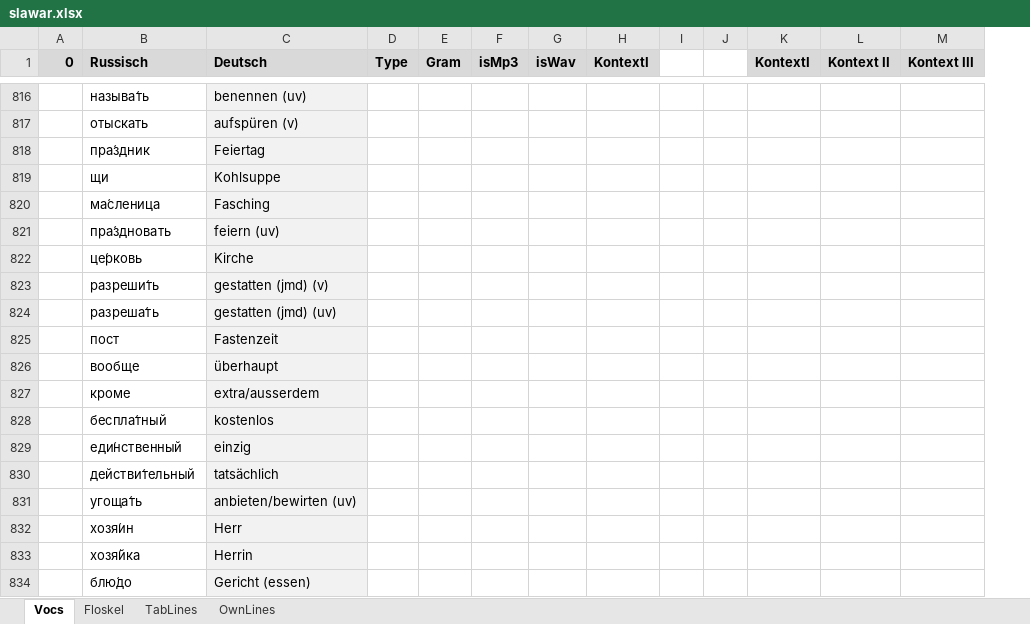
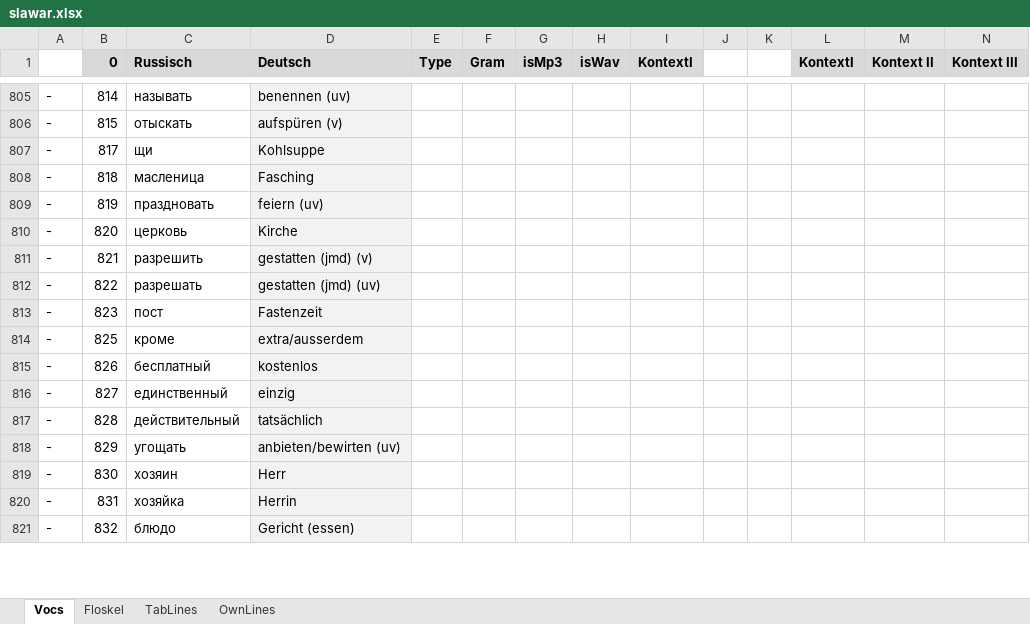
Before and after one commit to wuschwusul/russTrainer, an Excel workbook: data/slawar.xlsx, sheet Vocs, drawn as a sheet; only a part is shown, gaps mark what is left out; values as stored, in another font and other column widths than the file's, no borders; removed rows and columns are numbered as before the commit, all else as after; the diff covers the shown part only; the diff names each change by its address in the sheet, - before the commit and + after, or states it on an @@ line.

```diff
--- a/data/slawar.xlsx (sheet Vocs)
+++ b/data/slawar.xlsx (sheet Vocs)
+column A, rows 805-821: all -
-B805 (0): (empty)
+B805 (0): 814
-C805 (Russisch): называ́ть
+C805 (Russisch): называть
-B806 (0): (empty)
+B806 (0): 815
-row 818:  | пра́здник | Feiertag
-B807 (0): (empty)
+B807 (0): 817
-B808 (0): (empty)
+B808 (0): 818
-C808 (Russisch): ма́сленица
+C808 (Russisch): масленица
-B809 (0): (empty)
+B809 (0): 819
-C809 (Russisch): пра́здновать
+C809 (Russisch): праздновать
-B810 (0): (empty)
+B810 (0): 820
-C810 (Russisch): це́рковь
+C810 (Russisch): церковь
-B811 (0): (empty)
+B811 (0): 821
-C811 (Russisch): разреши́ть
+C811 (Russisch): разрешить
-B812 (0): (empty)
+B812 (0): 822
-C812 (Russisch): разреша́ть
+C812 (Russisch): разрешать
-B813 (0): (empty)
+B813 (0): 823
-row 826:  | вообще | überhaupt
-B814 (0): (empty)
+B814 (0): 825
-B815 (0): (empty)
+B815 (0): 826
-C815 (Russisch): беспла́тный
+C815 (Russisch): бесплатный
-B816 (0): (empty)
+B816 (0): 827
-C816 (Russisch): еди́нственный
+C816 (Russisch): единственный
-B817 (0): (empty)
+B817 (0): 828
-C817 (Russisch): действи́тельный
+C817 (Russisch): действительный
-B818 (0): (empty)
+B818 (0): 829
-C818 (Russisch): угоща́ть
+C818 (Russisch): угощать
-B819 (0): (empty)
+B819 (0): 830
-C819 (Russisch): хозя́ин
+C819 (Russisch): хозяин
-B820 (0): (empty)
+B820 (0): 831
-C820 (Russisch): хозя́йка
+C820 (Russisch): хозяйка
-B821 (0): (empty)
+B821 (0): 832
-C821 (Russisch): блю́до
+C821 (Russisch): блюдо
```
Also changed, not shown: 75 added rows, 12 removed rows and 95 edited cells elsewhere in this sheet, sheet Floskel.
